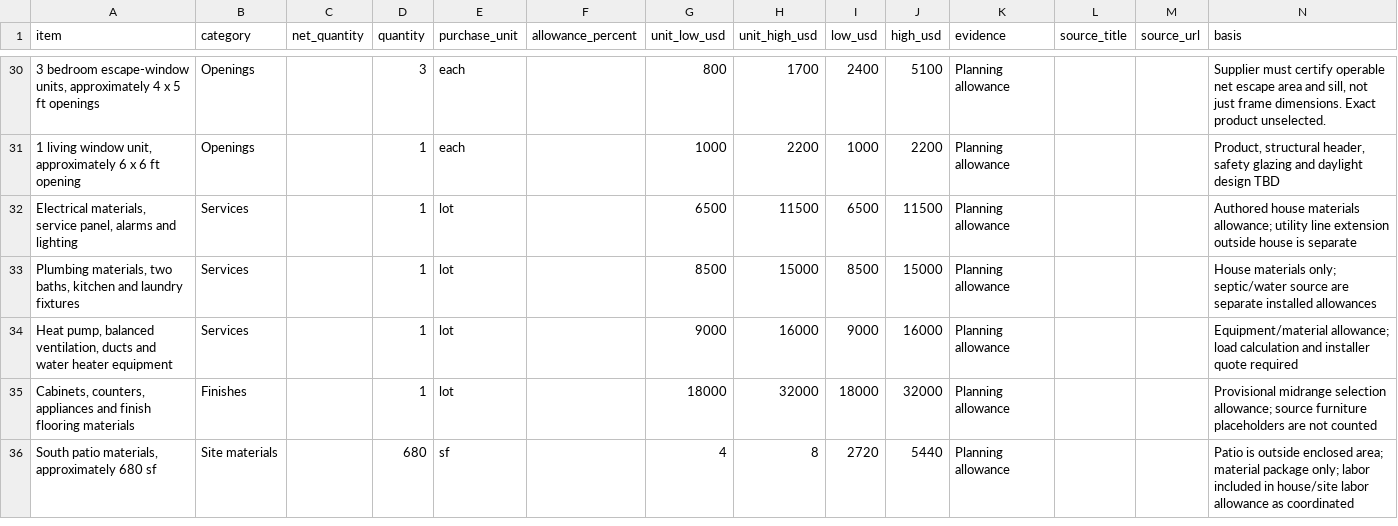
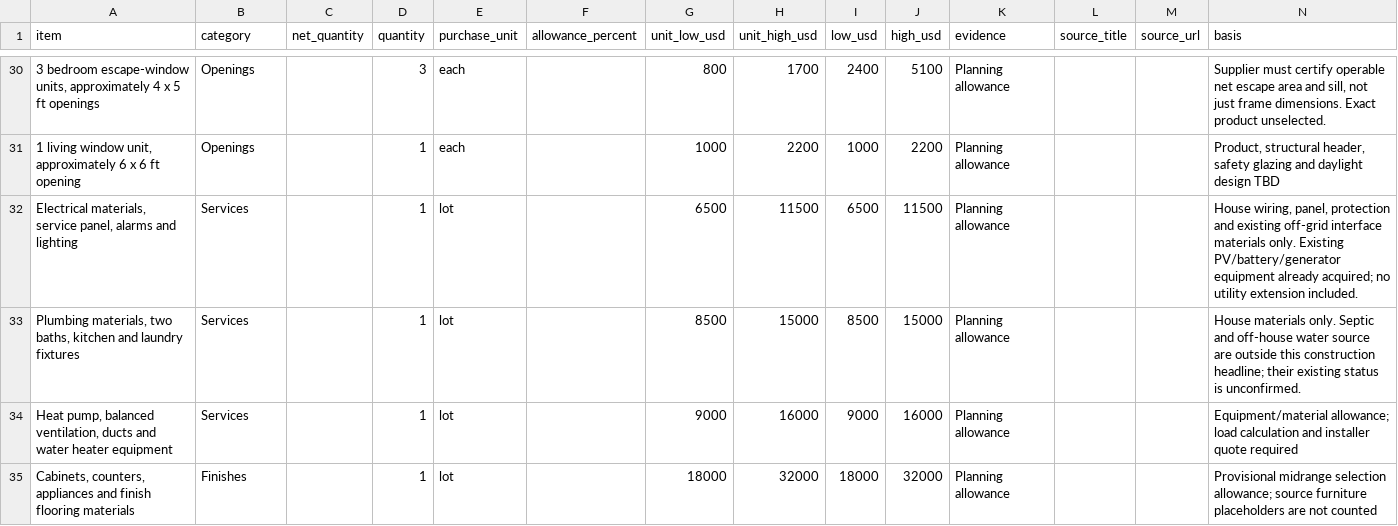
Before and after one commit to shusain/portal-earthship-home-design, a CSV file: materials/us-purchasing-and-costs.csv, drawn as a sheet; only a part is shown, gaps mark what is left out; the diff names each change by its address in the sheet, - before the commit and + after, or states it on an @@ line.

```diff
--- a/materials/us-purchasing-and-costs.csv
+++ b/materials/us-purchasing-and-costs.csv
-N32 (basis): Authored house materials allowance; utility line extension outside house is separate
+N32 (basis): House wiring, panel, protection and existing off-grid interface materials only. Existing PV/battery/generator equipment already acquired; no utility extension included.
-N33 (basis): House materials only; septic/water source are separate installed allowances
+N33 (basis): House materials only. Septic and off-house water source are outside this construction headline; their existing status is unconfirmed.
-row 36: South patio materials, approximately 680 sf | Site materials |  | 680 | sf |  | 4 | 8 | 2720 | 5440 | Planning allowance |  |  | Patio is outside enclosed area; material package only; labor included in house/site labor allowance as coordinated
```
Also changed, not shown: materials/overall-budget.csv, 17 other files.
